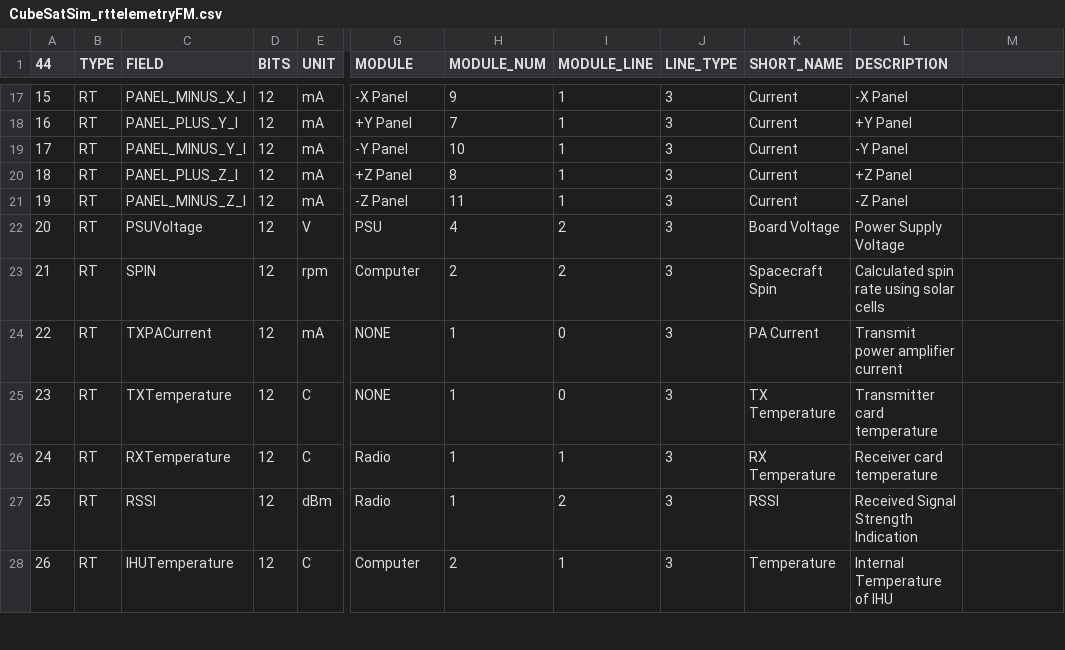
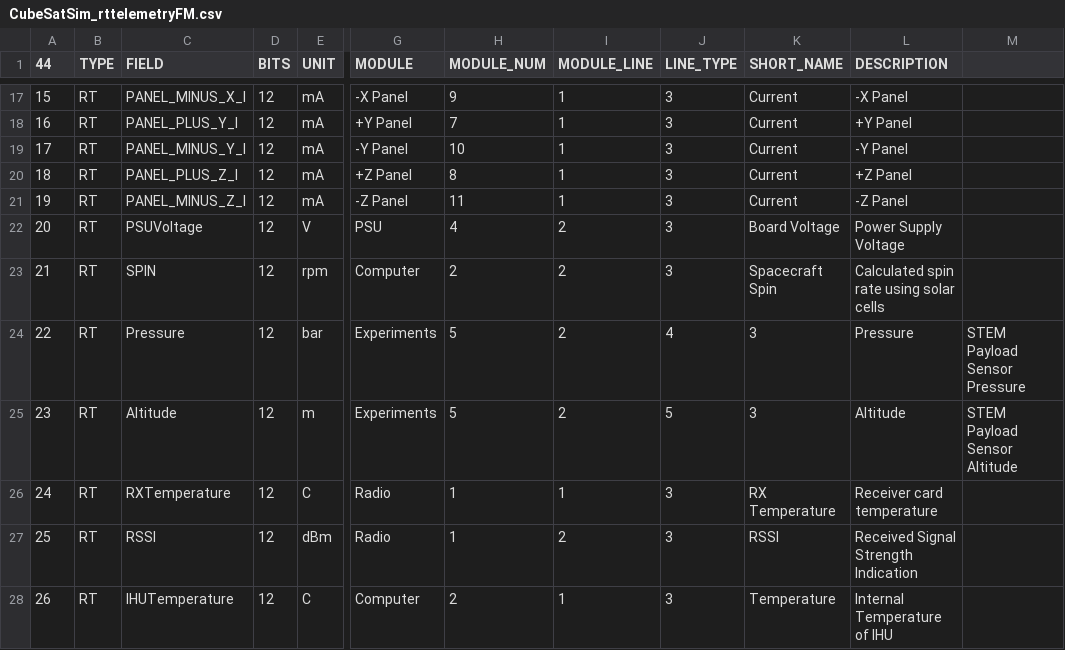
Before and after one commit to alanbjohnston/CubeSatSim, a CSV file: spacecraft/FoxTelem_1.09m/CubeSatSim_rttelemetryFM.csv, drawn as a sheet; only a part is shown, gaps mark what is left out; the diff covers the shown part only; the diff names each change by its address in the sheet, - before the commit and + after, or states it on an @@ line.

Commit message:
Added Temp, Pressure, Altitude from STEM Payload Board

```diff
--- a/spacecraft/FoxTelem_1.09m/CubeSatSim_rttelemetryFM.csv
+++ b/spacecraft/FoxTelem_1.09m/CubeSatSim_rttelemetryFM.csv
-C24 (FIELD): TXPACurrent
+C24 (FIELD): Pressure
-E24 (UNIT): mA
+E24 (UNIT): bar
-G24:G25 (MODULE): NONE
+G24:G25 (MODULE): Experiments
-H24:H25 (MODULE_NUM): 1
+H24:H25 (MODULE_NUM): 5
-I24:I25 (MODULE_LINE): 0
+I24:I25 (MODULE_LINE): 2
-J24 (LINE_TYPE): 3
+J24 (LINE_TYPE): 4
-K24 (SHORT_NAME): PA Current
+K24 (SHORT_NAME): 3
-L24 (DESCRIPTION): Transmit power amplifier current
+L24 (DESCRIPTION): Pressure
-M24: (empty)
+M24: STEM Payload Sensor Pressure
-C25 (FIELD): TXTemperature
+C25 (FIELD): Altitude
-E25 (UNIT): C
+E25 (UNIT): m
-J25 (LINE_TYPE): 3
+J25 (LINE_TYPE): 5
-K25 (SHORT_NAME): TX Temperature
+K25 (SHORT_NAME): 3
-L25 (DESCRIPTION): Transmitter card temperature
+L25 (DESCRIPTION): Altitude
-M25: (empty)
+M25: STEM Payload Sensor Altitude
```
Also changed, not shown: 30 edited cells elsewhere in this file.
